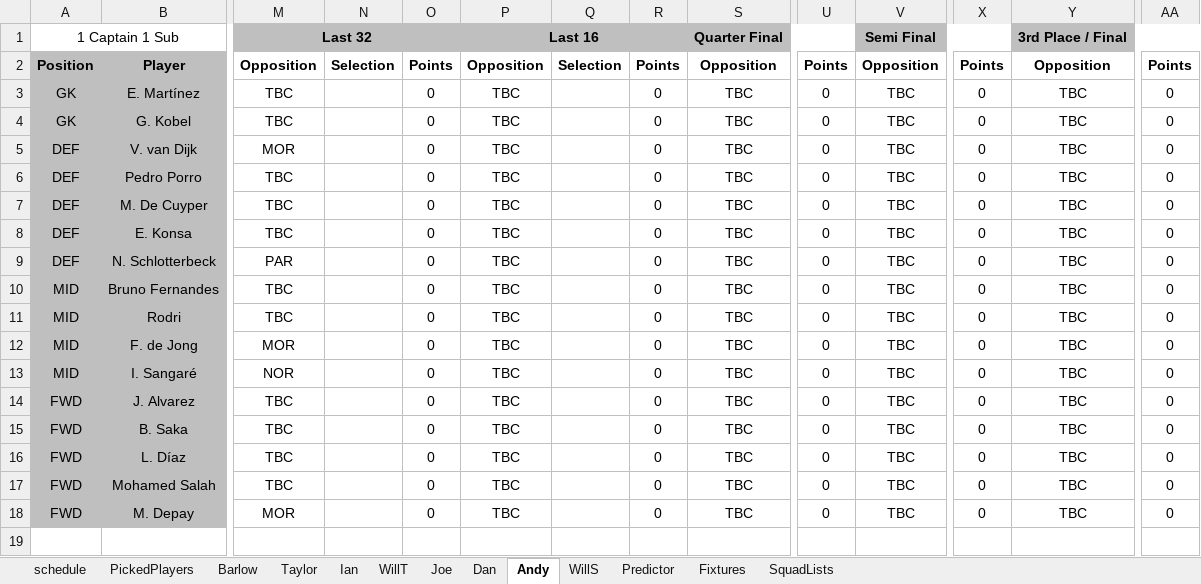
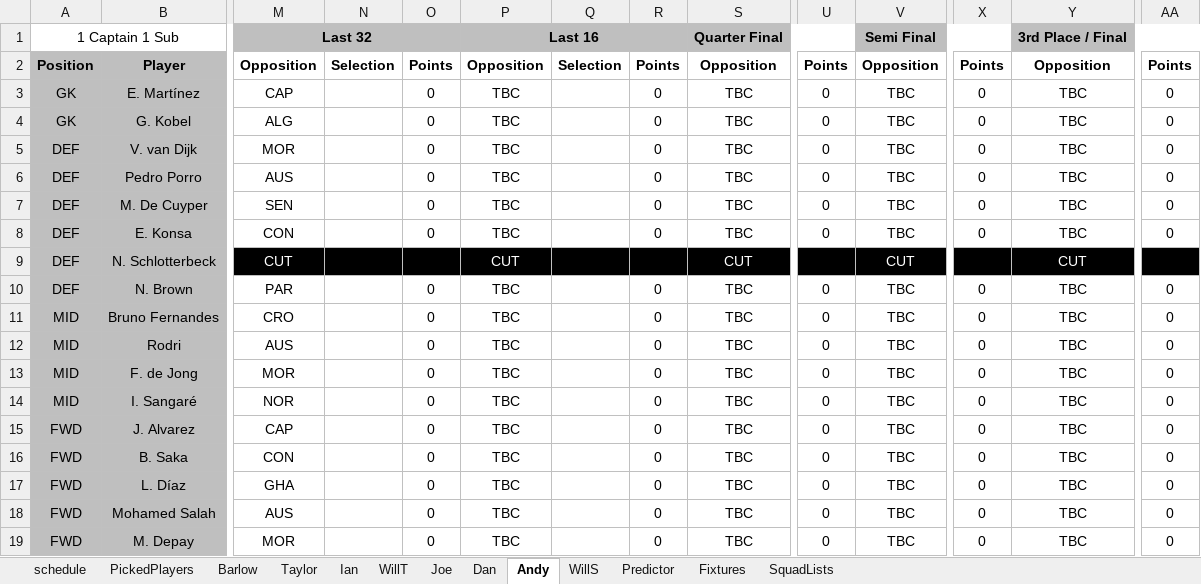
Before and after one commit to WTAnalysis/bnc, an Excel workbook: bnc-streamlit-app/data/BnC World Cup 2026.xlsx, sheet Andy, drawn as a sheet; only a part is shown, gaps mark what is left out; values as stored, in another font and other column widths than the file's, no borders; conditional formats not drawn; addresses are those after the commit; rows hold the shown columns only; the diff covers the shown part only; the diff names each change by its address in the sheet, - before the commit and + after, or states it on an @@ line.

```diff
--- a/bnc-streamlit-app/data/BnC World Cup 2026.xlsx (sheet Andy)
+++ b/bnc-streamlit-app/data/BnC World Cup 2026.xlsx (sheet Andy)
-M3: TBC
+M3: CAP
-M4: TBC
+M4: ALG
-M6: TBC
+M6: AUS
-M7: TBC
+M7: SEN
-M8: TBC
+M8: CON
-M9: PAR
+M9: CUT
-M9:AA9 fill: none
+M9:AA9 fill: #000000
-M9 text colour: black
+M9 text colour: #FFFFFF
-O9: 0
+O9: (empty)
-P9: TBC
+P9: CUT
-P9 text colour: black
+P9 text colour: #FFFFFF
-R9: 0
+R9: (empty)
-S9: TBC
+S9: CUT
-S9 text colour: black
+S9 text colour: #FFFFFF
-U9: 0
+U9: (empty)
-V9: TBC
+V9: CUT
-V9 text colour: black
+V9 text colour: #FFFFFF
-X9: 0
+X9: (empty)
-Y9: TBC
+Y9: CUT
-Y9 text colour: black
+Y9 text colour: #FFFFFF
-AA9: 0
+AA9: (empty)
+row 10: DEF | N. Brown | PAR |  | 0 | TBC |  | 0 | TBC | 0 | TBC | 0 | TBC | 0
-M11: TBC
+M11: CRO
-M12: TBC
+M12: AUS
-M15: TBC
+M15: CAP
-M16: TBC
+M16: CON
-M17: TBC
+M17: GHA
-M18: TBC
+M18: AUS
```
Also changed, not shown: cell formats elsewhere in this sheet, sheet PickedPlayers, sheet Predictor, sheet Fixtures, sheet WillS, sheet Taylor, sheet WillT, 5 more sheets, formulas that keep their value.
